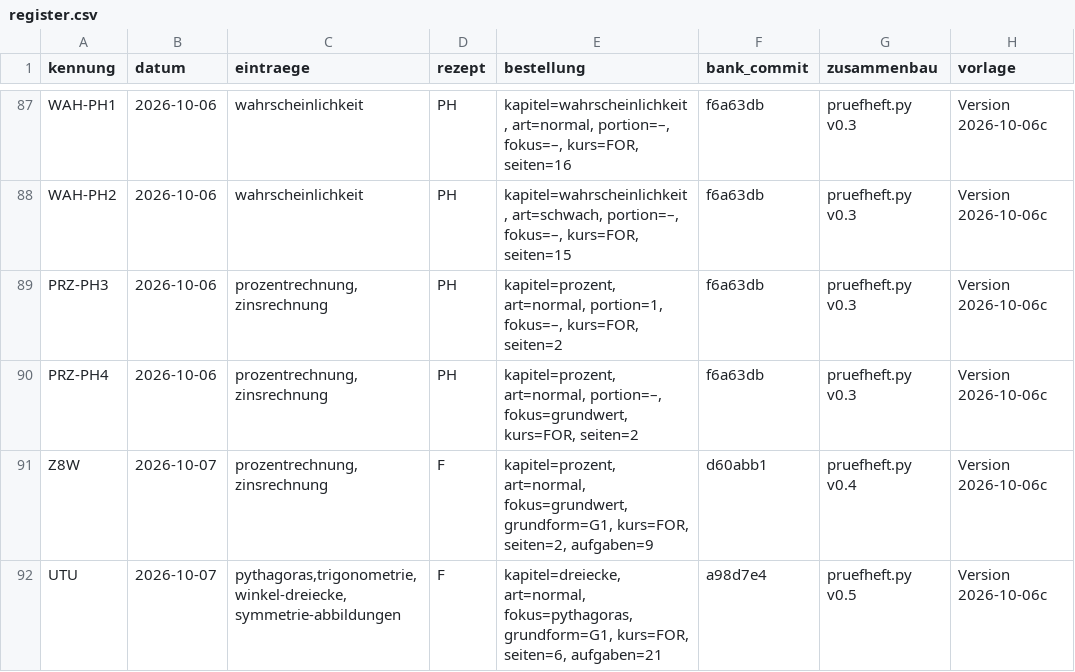
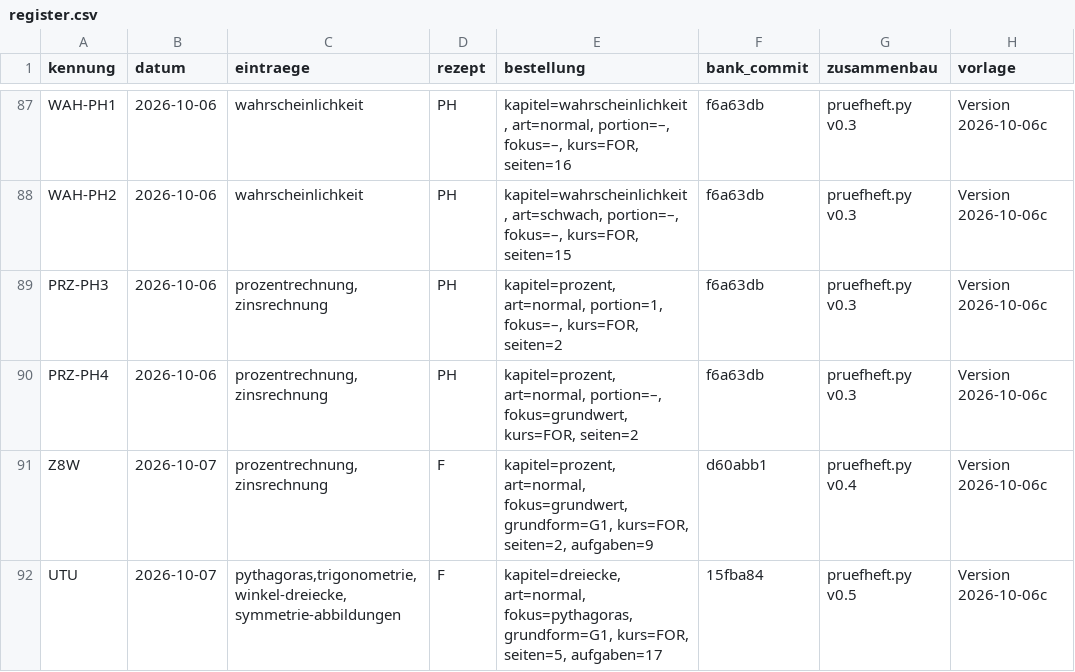
Before and after one commit to hz-0801/aufgabenbank, a CSV file: bau/register.csv, drawn as a sheet; only a part is shown, gaps mark what is left out; the diff names each change by its address in the sheet, - before the commit and + after, or states it on an @@ line.

```diff
--- a/bau/register.csv
+++ b/bau/register.csv
-E92 (bestellung): …grundform=G1, kurs=FOR, seiten=6, aufgaben=21
+E92 (bestellung): …grundform=G1, kurs=FOR, seiten=5, aufgaben=17
-F92 (bank_commit): a98d7e4
+F92 (bank_commit): 15fba84
```
Also changed, not shown: 7 other files.
